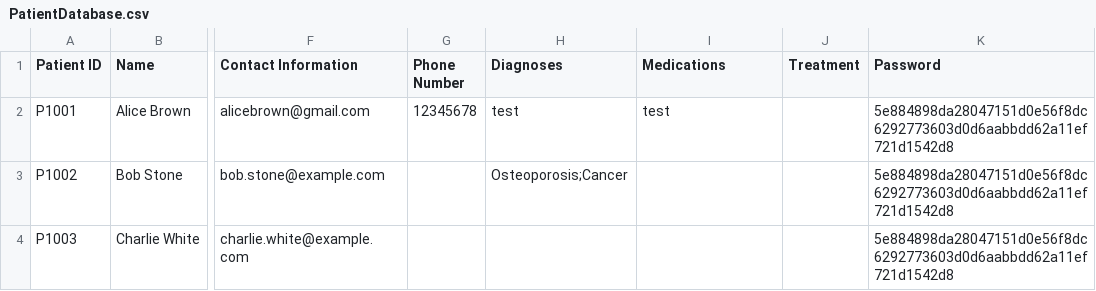
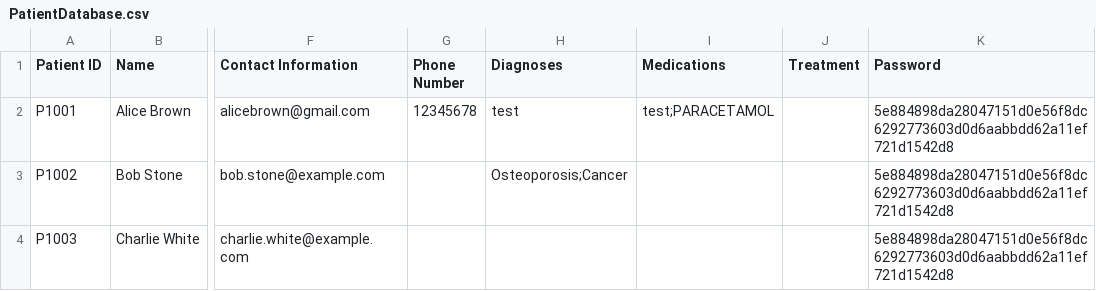
Before and after one commit to TAN-AIK-CHONG/SC2002-HMS, a CSV file: src/database/PatientDatabase.csv, drawn as a sheet; only a part is shown, gaps mark what is left out; the diff names each change by its address in the sheet, - before the commit and + after, or states it on an @@ line.

Commit message:
changes

```diff
--- a/src/database/PatientDatabase.csv
+++ b/src/database/PatientDatabase.csv
-I2 (Medications): test
+I2 (Medications): test;PARACETAMOL
```
